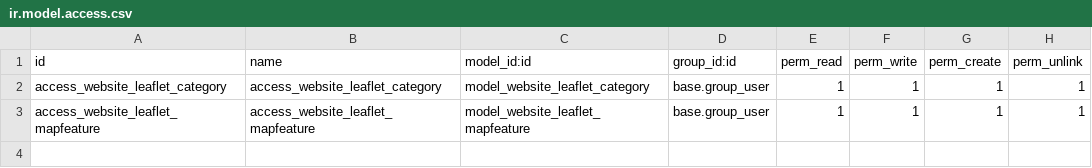
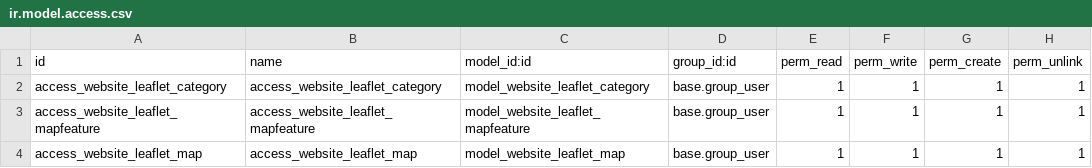
Before and after one commit to ERPLibre/geospatial, a CSV file: website_leaflet/security/ir.model.access.csv, drawn as a sheet; the diff names each change by its address in the sheet, - before the commit and + after, or states it on an @@ line.

```diff
--- a/website_leaflet/security/ir.model.access.csv
+++ b/website_leaflet/security/ir.model.access.csv
+row 4: access_website_leaflet_map | access_website_leaflet_map | model_website_leaflet_map | base.group_user | 1 | 1 | 1 | 1
```
Also changed, not shown: 3 other files.
